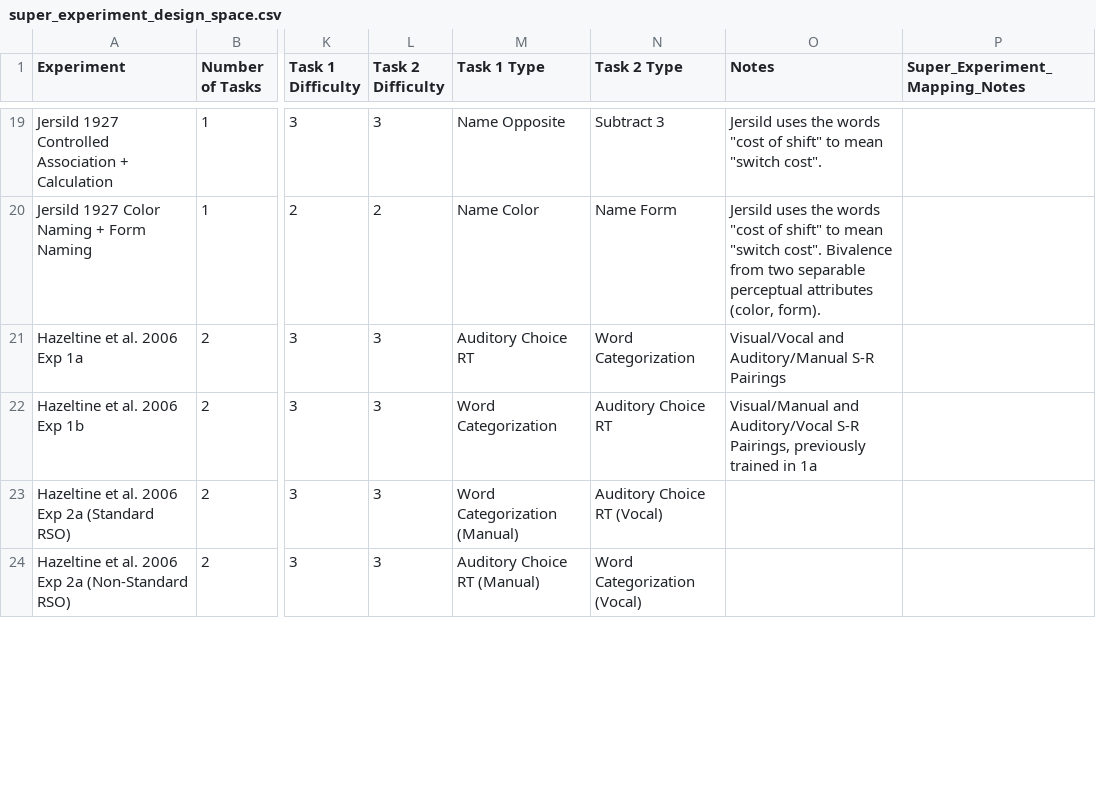
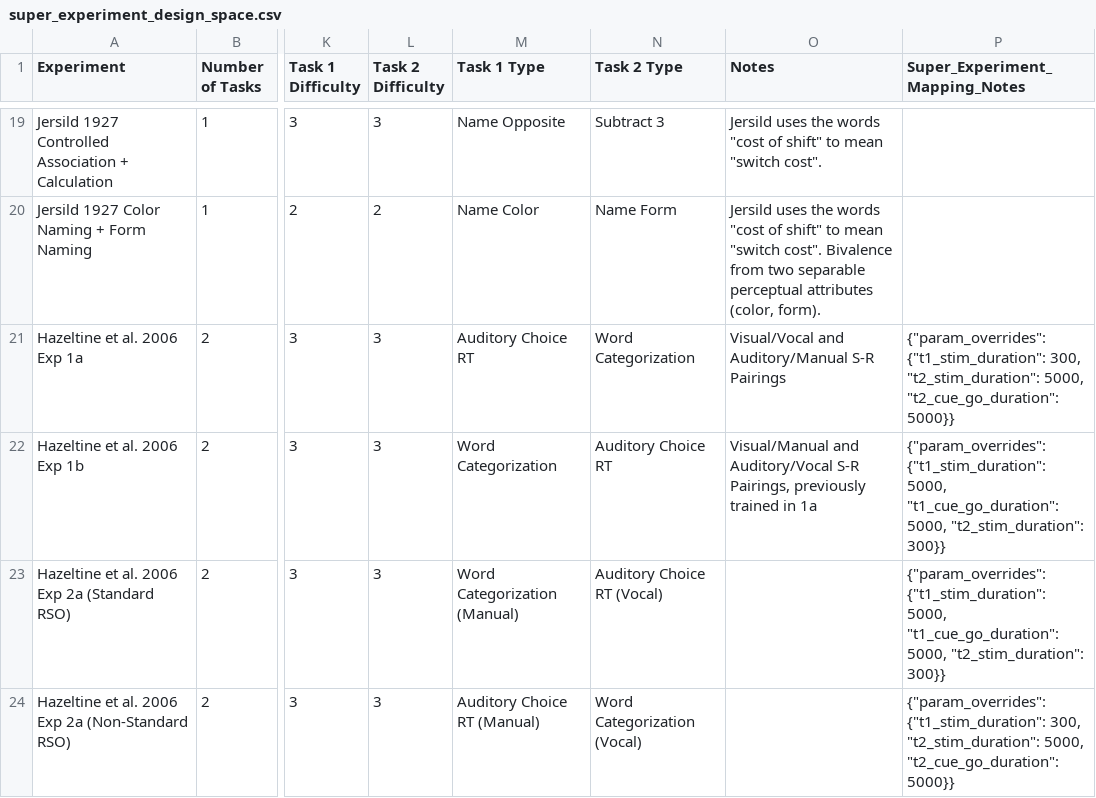
Before and after one commit to syntactic/Cognitive-Control-Paradigm-Integration, a CSV file: data/super_experiment_design_space.csv, drawn as a sheet; only a part is shown, gaps mark what is left out; the diff covers the shown part only; the diff names each change by its address in the sheet, - before the commit and + after, or states it on an @@ line.

Commit message:
Added SE overrides to Hazeltine et al 2006 conditions. Added Sigman & Dehaene 2006 to the data.

```diff
--- a/data/super_experiment_design_space.csv
+++ b/data/super_experiment_design_space.csv
-P21 (Super_Experiment_Mapping_Notes): (empty)
+P21 (Super_Experiment_Mapping_Notes): {"param_overrides": {"t1_stim_duration": 300, "t2_stim_duration": 5000, "t2_cue_go_duration": 5000}}
-P22:P23 (Super_Experiment_Mapping_Notes): (empty)
+P22:P23 (Super_Experiment_Mapping_Notes): {"param_overrides": {"t1_stim_duration": 5000, "t1_cue_go_duration": 5000, "t2_stim_duration": 300}}
-P24 (Super_Experiment_Mapping_Notes): (empty)
+P24 (Super_Experiment_Mapping_Notes): {"param_overrides": {"t1_stim_duration": 300, "t2_stim_duration": 5000, "t2_cue_go_duration": 5000}}
```
Also changed, not shown: 1 added row and 3 edited cells elsewhere in this file.
